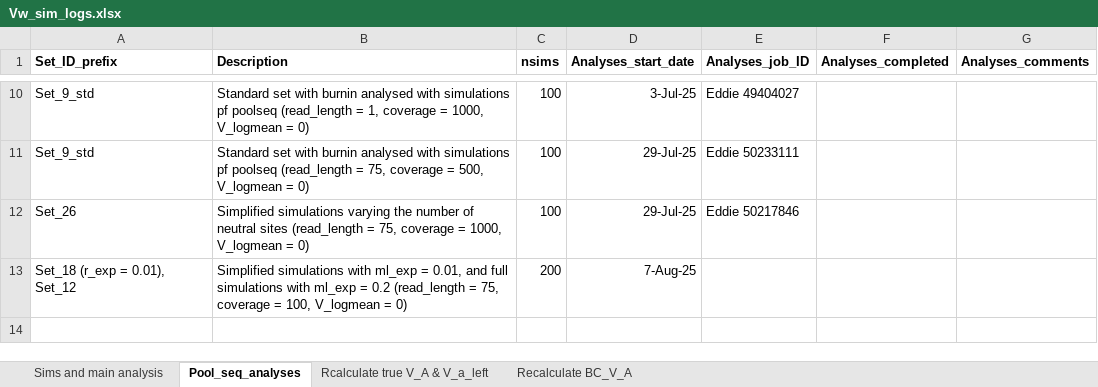
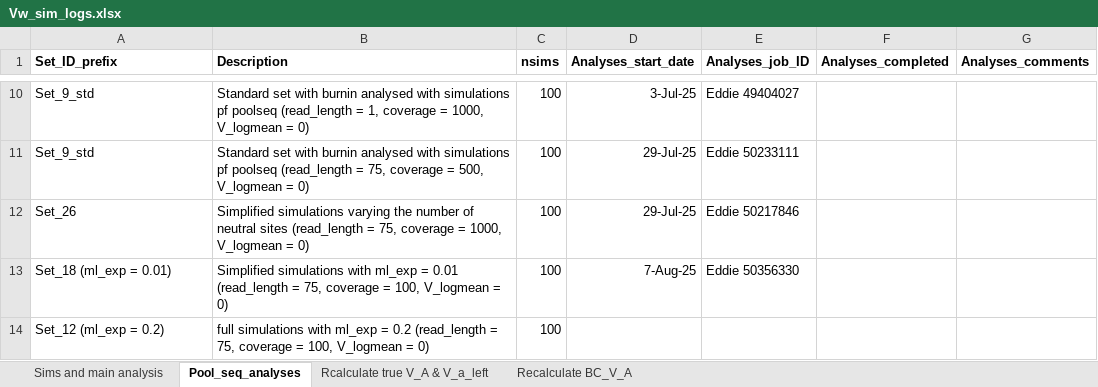
Before and after one commit to manas-ga/Va_simulations, an Excel workbook: 3_logs/Vw_sim_logs.xlsx, sheet Pool_seq_analyses, drawn as a sheet; only a part is shown, gaps mark what is left out; values as stored, in another font and other column widths than the file's, no borders; removed rows and columns are numbered as before the commit, all else as after; the diff names each change by its address in the sheet, - before the commit and + after, or states it on an @@ line.

Commit message:
poolseq analyses Set_12 and Set_18 params
100x

```diff
--- a/3_logs/Vw_sim_logs.xlsx (sheet Pool_seq_analyses)
+++ b/3_logs/Vw_sim_logs.xlsx (sheet Pool_seq_analyses)
-row 13: Set_18 (r_exp = 0.01), Set_12 | Simplified simulations with ml_exp = 0.01, and full simulations with ml_exp = 0.2 (read_length = 75, coverage = 100, V_logmean = 0) | 200 | 7-Aug-25
+row 13: Set_18 (ml_exp = 0.01) | Simplified simulations with ml_exp = 0.01 (read_length = 75, coverage = 100, V_logmean = 0) | 100 | 7-Aug-25 | Eddie 50356330
+row 14: Set_12 (ml_exp = 0.2) | full simulations with ml_exp = 0.2 (read_length = 75, coverage = 100, V_logmean = 0) | 100
```
Also changed, not shown: 45 other files.
